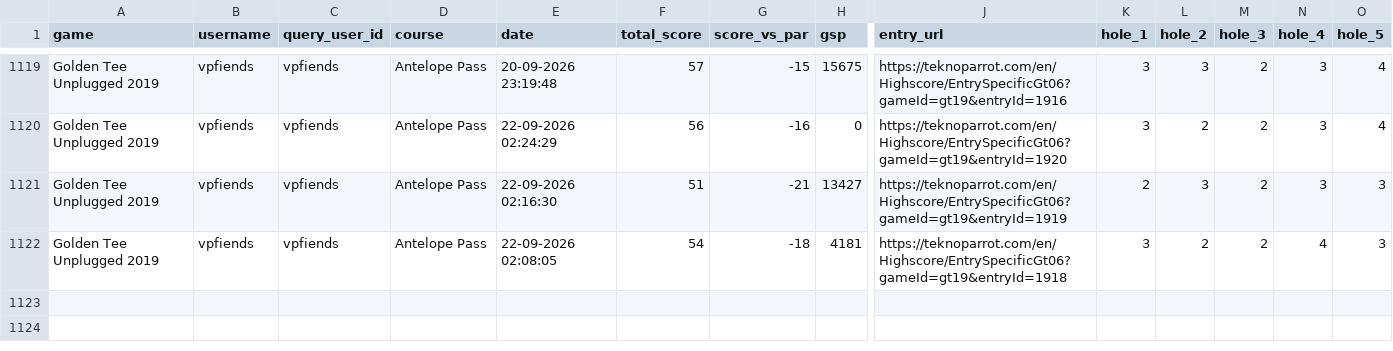
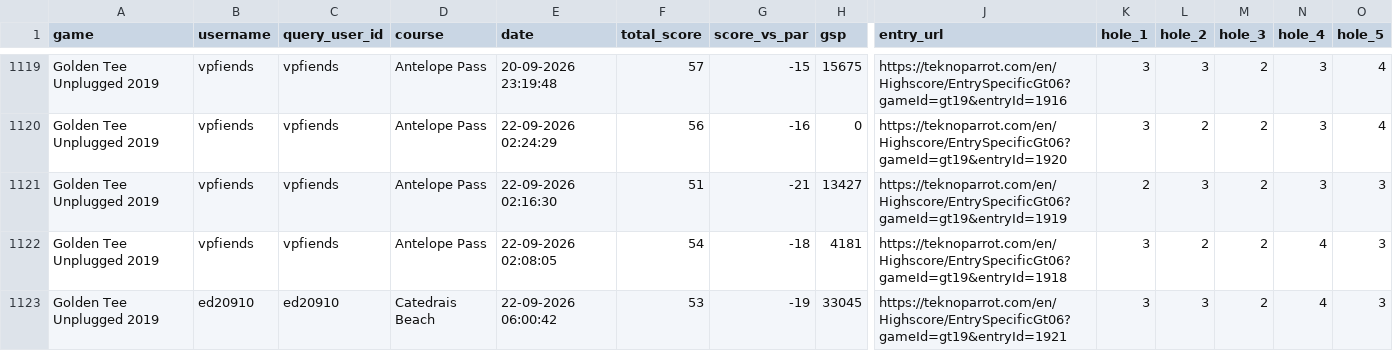
Before and after one commit to vpinhub/gt, a CSV file: golden_tee_leaderboard.csv, drawn as a sheet; only a part is shown, gaps mark what is left out; rows hold the shown columns only; the diff names each change by its address in the sheet, - before the commit and + after, or states it on an @@ line.

```diff
--- a/golden_tee_leaderboard.csv
+++ b/golden_tee_leaderboard.csv
+row 1123: Golden Tee Unplugged 2019 | ed20910 | ed20910 | Catedrais Beach | 22-09-2026 06:00:42 | 53 | -19 | 33045 | https://teknoparrot.com/en/Highscore/EntrySpecificGt06?gameId=gt19&entryId=1921 | 3 | 3 | 2 | 4 | 3
```
Also changed, not shown: 3 other files.
